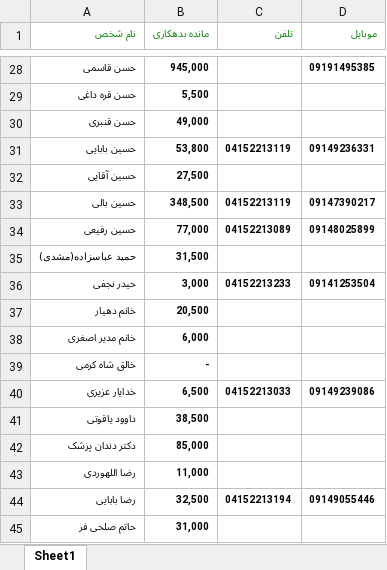
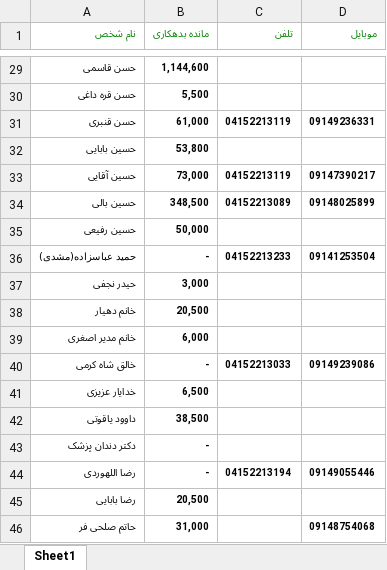
Before and after one commit to ghaemaghaey/bedehkaran, an Excel workbook: bedehkara.xlsx, sheet Sheet1, drawn as a sheet; only a part is shown, gaps mark what is left out; values as stored, in another font and other column widths than the file's, no borders; addresses are those after the commit; the diff covers the shown part only; the diff names each change by its address in the sheet, - before the commit and + after, or states it on an @@ line.

```diff
--- a/bedehkara.xlsx (sheet Sheet1)
+++ b/bedehkara.xlsx (sheet Sheet1)
-B29 (مانده بدهکاری): 945,000
+B29 (مانده بدهکاری): 1,144,600
-D29 (موبایل): 09191495385
+D29 (موبایل): (empty)
-B31 (مانده بدهکاری): 49,000
+B31 (مانده بدهکاری): 61,000
-C31 (تلفن): (empty)
+C31 (تلفن): 04152213119
-D31 (موبایل): (empty)
+D31 (موبایل): 09149236331
-C32 (تلفن): 04152213119
+C32 (تلفن): (empty)
-D32 (موبایل): 09149236331
+D32 (موبایل): (empty)
-B33 (مانده بدهکاری): 27,500
+B33 (مانده بدهکاری): 73,000
-C33 (تلفن): (empty)
+C33 (تلفن): 04152213119
-D33 (موبایل): (empty)
+D33 (موبایل): 09147390217
-C34 (تلفن): 04152213119
+C34 (تلفن): 04152213089
-D34 (موبایل): 09147390217
+D34 (موبایل): 09148025899
-B35 (مانده بدهکاری): 77,000
+B35 (مانده بدهکاری): 50,000
-C35 (تلفن): 04152213089
+C35 (تلفن): (empty)
-D35 (موبایل): 09148025899
+D35 (موبایل): (empty)
-B36 (مانده بدهکاری): 31,500
+B36 (مانده بدهکاری): -
-C36 (تلفن): (empty)
+C36 (تلفن): 04152213233
-D36 (موبایل): (empty)
+D36 (موبایل): 09141253504
-C37 (تلفن): 04152213233
+C37 (تلفن): (empty)
-D37 (موبایل): 09141253504
+D37 (موبایل): (empty)
-C40 (تلفن): (empty)
+C40 (تلفن): 04152213033
-D40 (موبایل): (empty)
+D40 (موبایل): 09149239086
-C41 (تلفن): 04152213033
+C41 (تلفن): (empty)
-D41 (موبایل): 09149239086
+D41 (موبایل): (empty)
-B43 (مانده بدهکاری): 85,000
+B43 (مانده بدهکاری): -
-B44 (مانده بدهکاری): 11,000
+B44 (مانده بدهکاری): -
-C44 (تلفن): (empty)
+C44 (تلفن): 04152213194
-D44 (موبایل): (empty)
+D44 (موبایل): 09149055446
-B45 (مانده بدهکاری): 32,500
+B45 (مانده بدهکاری): 20,500
-C45 (تلفن): 04152213194
+C45 (تلفن): (empty)
-D45 (موبایل): 09149055446
+D45 (موبایل): (empty)
-D46 (موبایل): (empty)
+D46 (موبایل): 09148754068
```
Also changed, not shown: 8 added rows, 2 removed rows and 86 edited cells elsewhere in this sheet.
